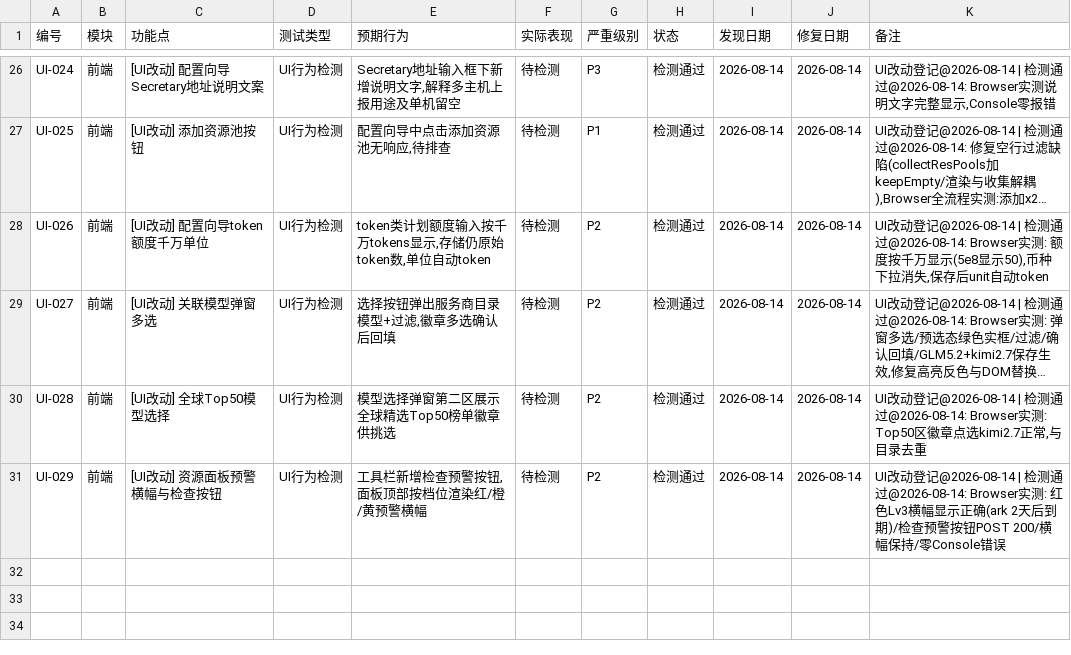
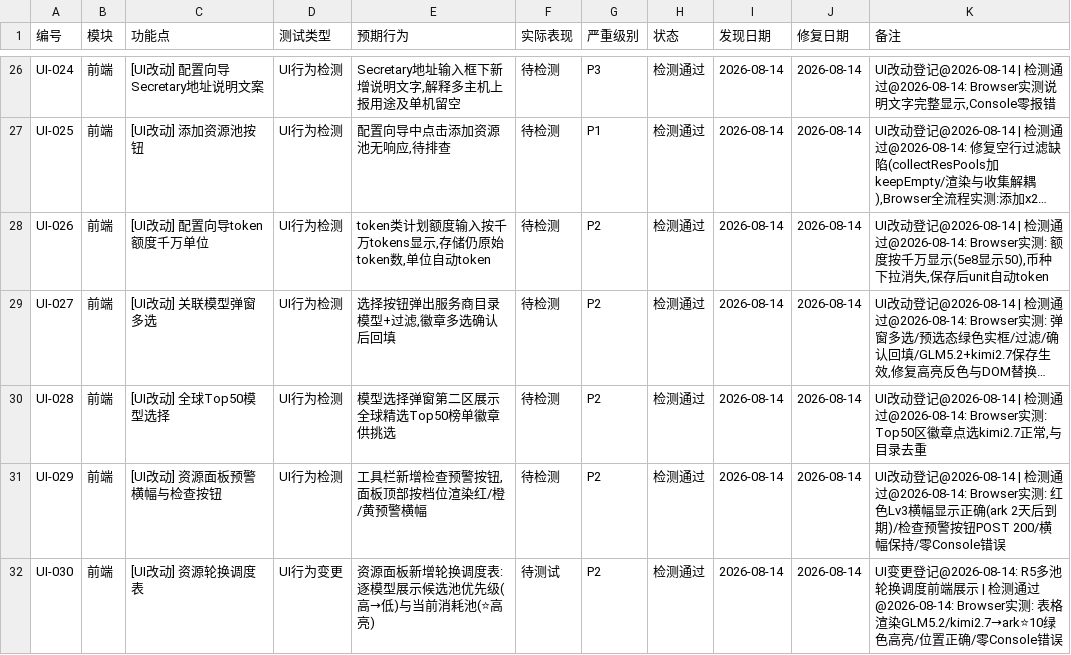
Before and after one commit to targalian/Personal-distributed-workstation, a CSV file: test_bug/test_checklist.csv, drawn as a sheet; only a part is shown, gaps mark what is left out; long unchanged cells end in …; the diff names each change by its address in the sheet, - before the commit and + after, or states it on an @@ line.

```diff
--- a/test_bug/test_checklist.csv
+++ b/test_bug/test_checklist.csv
+row 32: UI-030 | 前端 | [UI改动] 资源轮换调度表 | UI行为变更 | 资源面板新增轮换调度表: 逐模型展示候选池优先级(高→低)与当前消耗池(⭐高亮) | 待测试 | P2 | 检测通过 | 2026-08-14 | 2026-08-14 | UI变更登记@2026-08-14: R5多池轮换调度前端展示 | 检测通过@2026-08-14: Browser实测: 表格渲染GLM5.2/kimi2.7→ark⭐10绿色高亮/位置正确/零Console错误
```
Also changed, not shown: 5 other files.
